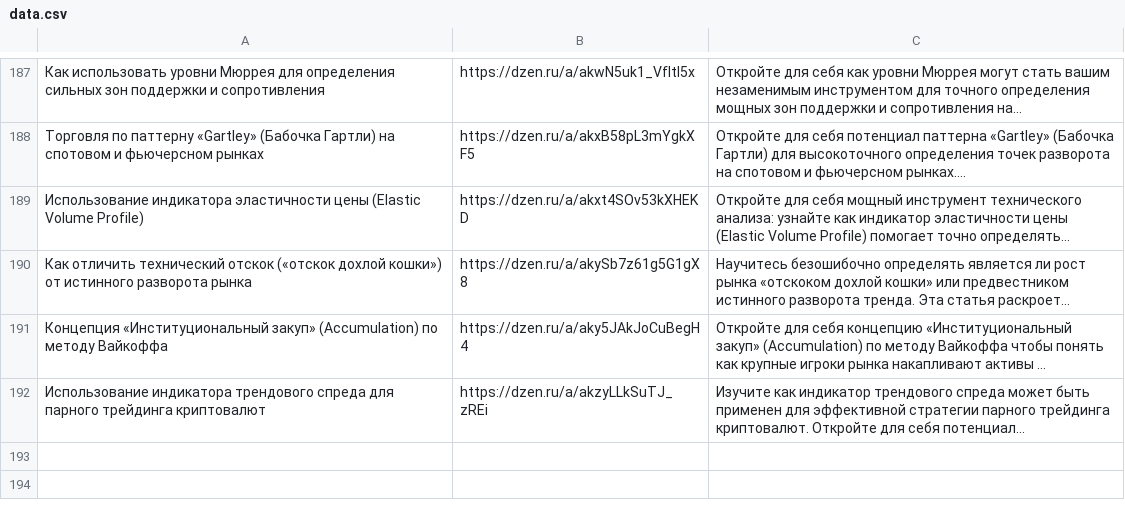
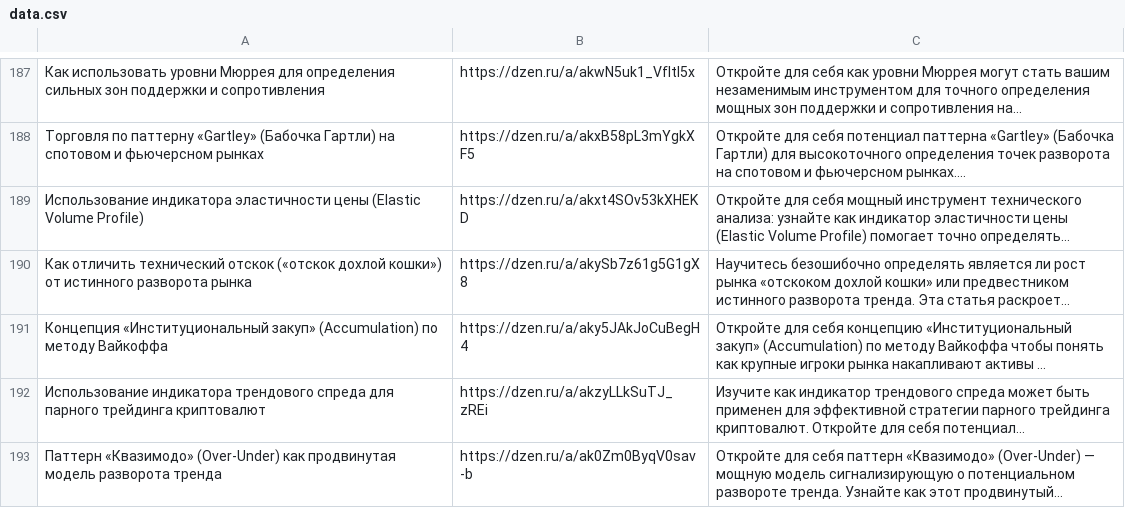
Before and after one commit to stolzmain/zen-auto-site, a CSV file: data.csv, drawn as a sheet; only a part is shown, gaps mark what is left out; the diff names each change by its address in the sheet, - before the commit and + after, or states it on an @@ line.

Commit message:
Обновление data.csv

```diff
--- a/data.csv
+++ b/data.csv
+row 193: Паттерн «Квазимодо» (Over-Under) как продвинутая модель разворота тренда | https://dzen.ru/a/ak0Zm0ByqV0sav-b | Откройте для себя паттерн «Квазимодо» (Over-Under) — мощную модель сигнализирующую о потенциальном развороте тренда. Узнайте как этот продвинутый…
```
